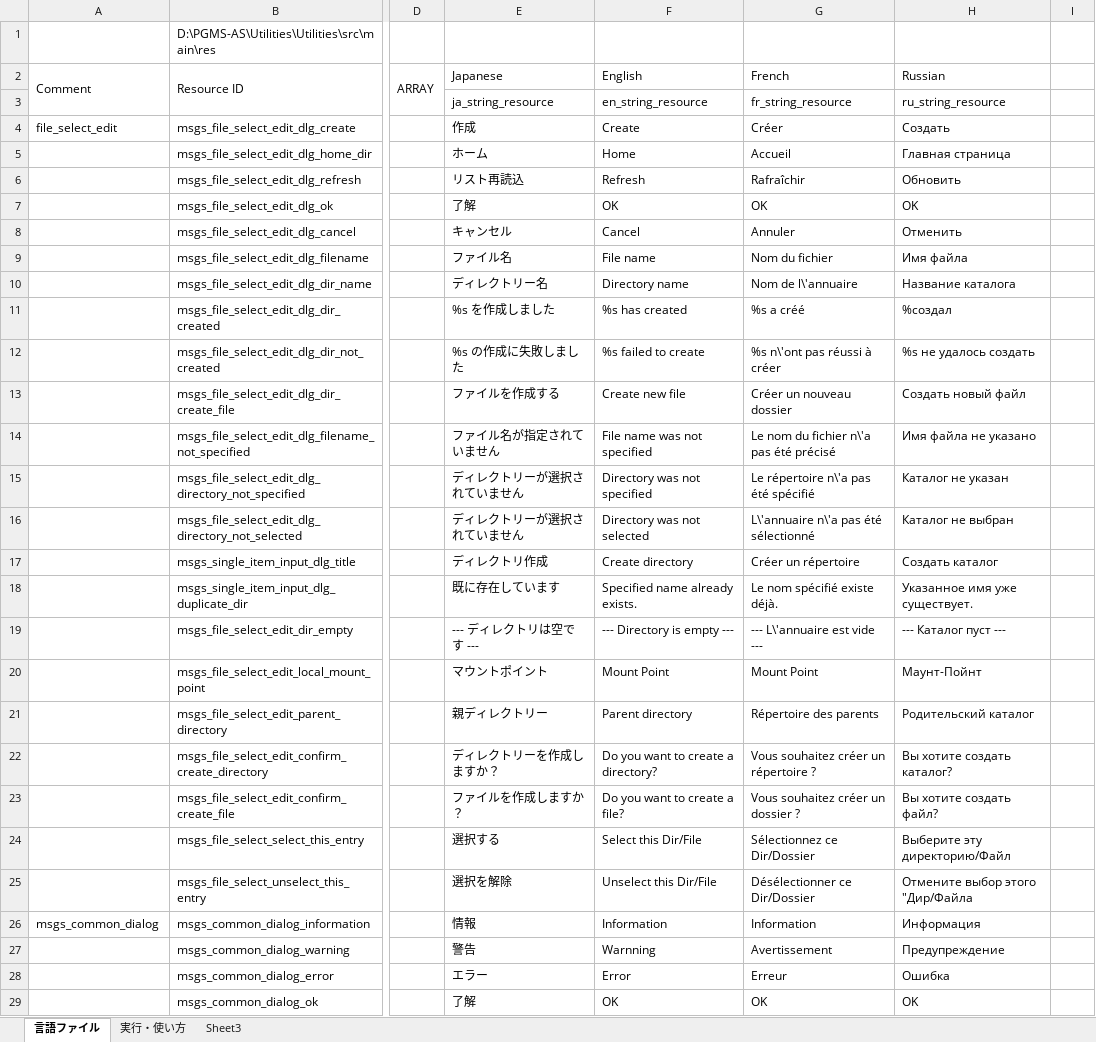
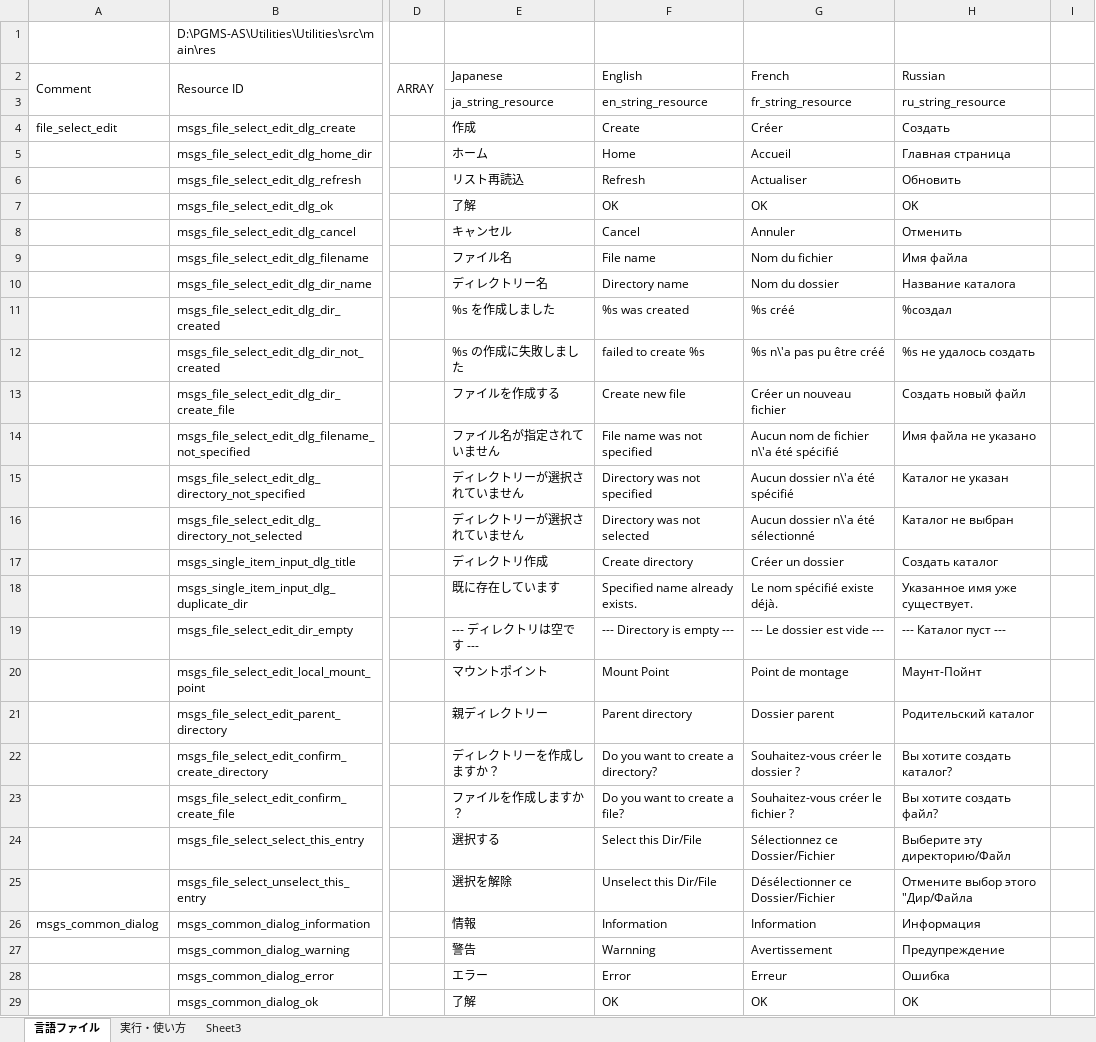
Before and after one commit to Sentaroh/Utilities, an Excel workbook: message_translation_utilities.xlsm, sheet 言語ファイル, drawn as a sheet; only a part is shown, gaps mark what is left out; values as stored, in another font and other column widths than the file's, no cell formats; charts and pictures not drawn; the diff covers the shown part only; the diff names each change by its address in the sheet, - before the commit and + after, or states it on an @@ line.

Commit message:
En and Fr translations proper, fix CRLF for all languages
- fr and english proper translations
- fix all CRLF issues

```diff
--- a/message_translation_utilities.xlsm (sheet 言語ファイル)
+++ b/message_translation_utilities.xlsm (sheet 言語ファイル)
-G6 (French): Rafraîchir
+G6 (French): Actualiser
-G10 (French): Nom de l\'annuaire
+G10 (French): Nom du dossier
-F11 (English): %s has created
+F11 (English): %s was created
-G11 (French): %s a créé
+G11 (French): %s créé
-F12 (English): %s failed to create
+F12 (English): failed to create %s
-G12 (French): %s n\'ont pas réussi à créer
+G12 (French): %s n\'a pas pu être créé
-G13 (French): Créer un nouveau dossier
+G13 (French): Créer un nouveau fichier
-G14 (French): Le nom du fichier n\'a pas été précisé
+G14 (French): Aucun nom de fichier n\'a été spécifié
-G15 (French): Le répertoire n\'a pas été spécifié
+G15 (French): Aucun dossier n\'a été spécifié
-G16 (French): L\'annuaire n\'a pas été sélectionné
+G16 (French): Aucun dossier n\'a été sélectionné
-G17 (French): Créer un répertoire
+G17 (French): Créer un dossier
-G19 (French): --- L\'annuaire est vide ---
+G19 (French): --- Le dossier est vide ---
-G20 (French): Mount Point
+G20 (French): Point de montage
-G21 (French): Répertoire des parents
+G21 (French): Dossier parent
-G22 (French): Vous souhaitez créer un répertoire ?
+G22 (French): Souhaitez-vous créer le dossier ?
-G23 (French): Vous souhaitez créer un dossier ?
+G23 (French): Souhaitez-vous créer le fichier ?
-G24 (French): Sélectionnez ce Dir/Dossier
+G24 (French): Sélectionnez ce Dossier/Fichier
-G25 (French): Désélectionner ce Dir/Dossier
+G25 (French): Désélectionner ce Dossier/Fichier
```
Also changed, not shown: 60 edited cells elsewhere in this sheet, cell formats, charts or pictures, 4 other files.
